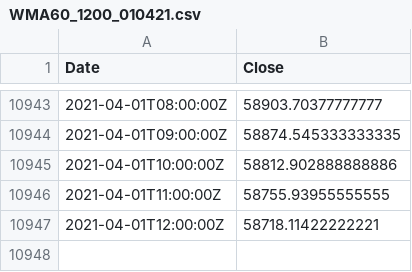
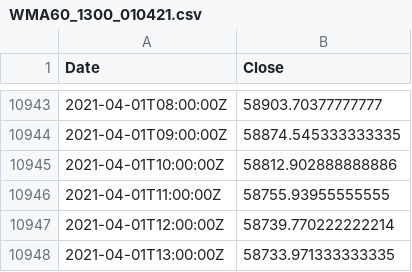
Before and after one commit to hackistic/gm, a CSV file: WMA60_1300_010421.csv (was WMA60_1200_010421.csv), drawn as a sheet; only a part is shown, gaps mark what is left out.

Commit message:
Update and rename WMA60_1200_010421.csv to WMA60_1300_010421.csv

```diff
--- a/WMA60_1200_010421.csv
+++ b/WMA60_1300_010421.csv
@@ -10946,2 +10946,3 @@ Date,Close
 2021-04-01T11:00:00Z,58755.93955555555
-2021-04-01T12:00:00Z,58718.11422222221
+2021-04-01T12:00:00Z,58739.770222222214
+2021-04-01T13:00:00Z,58733.971333333335
```
